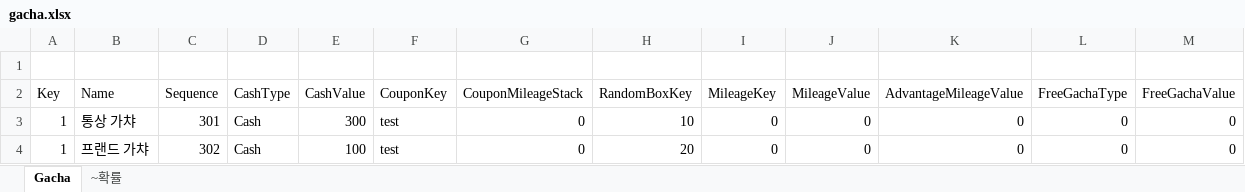
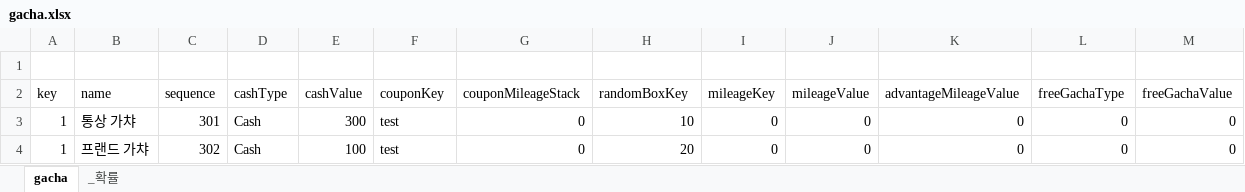
Before and after one commit to dawninthemoon/ProjectM, an Excel workbook: Assets/Tables/gacha.xlsx, sheet gacha, drawn as a sheet; values as stored, in another font and other column widths than the file's, no borders; the diff names each change by its address in the sheet, - before the commit and + after, or states it on an @@ line.

```diff
--- a/Assets/Tables/gacha.xlsx (sheet gacha)
+++ b/Assets/Tables/gacha.xlsx (sheet gacha)
-sheet tab: Gacha
+sheet tab: gacha
-sheet tab: ~확률
+sheet tab: _확률
-A2: Key
+A2: key
-B2: Name
+B2: name
-C2: Sequence
+C2: sequence
-D2: CashType
+D2: cashType
-E2: CashValue
+E2: cashValue
-F2: CouponKey
+F2: couponKey
-G2: CouponMileageStack
+G2: couponMileageStack
-H2: RandomBoxKey
+H2: randomBoxKey
-I2: MileageKey
+I2: mileageKey
-J2: MileageValue
+J2: mileageValue
-K2: AdvantageMileageValue
+K2: advantageMileageValue
-L2: FreeGachaType
+L2: freeGachaType
-M2: FreeGachaValue
+M2: freeGachaValue
```
Also changed, not shown: Assets/Tables/characterStat.xlsx, Assets/Tables/monster.xlsx, 30 other files.
